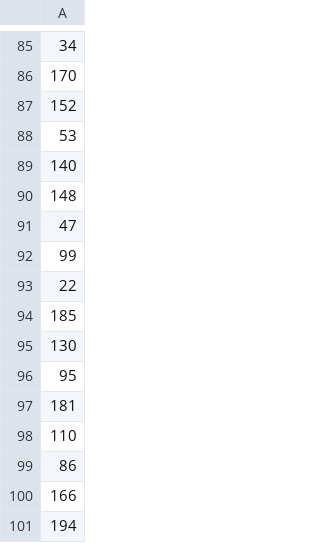
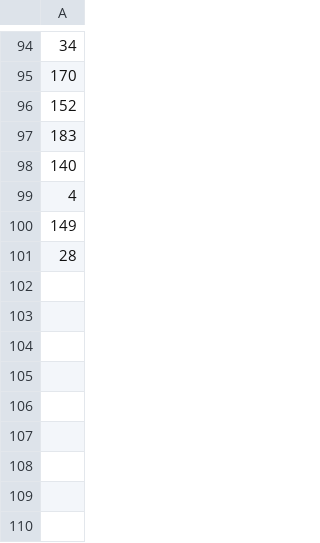
Before and after one commit to WojtekNagorka/Evolutionary-computation, a CSV file: lab5/evaluation/results/TSPB_steepest_edge_LM_random.csv, drawn as a sheet; only a part is shown, gaps mark what is left out; the diff covers the shown part only.

```diff
--- a/lab5/evaluation/results/TSPB_steepest_edge_LM_random.csv
+++ b/lab5/evaluation/results/TSPB_steepest_edge_LM_random.csv
@@ -87,15 +96,6 @@
 152
-53
+183
 140
-148
-47
-99
-22
-185
-130
-95
-181
-110
-86
-166
-194
+4
+149
+28
```
Also changed, not shown: 23 added rows, 20 removed rows, 1 moved row and 21 edited cells elsewhere in this file, lab5/evaluation/results/TSPB_steepest_edge_baseline_random.csv, 40 other files.
